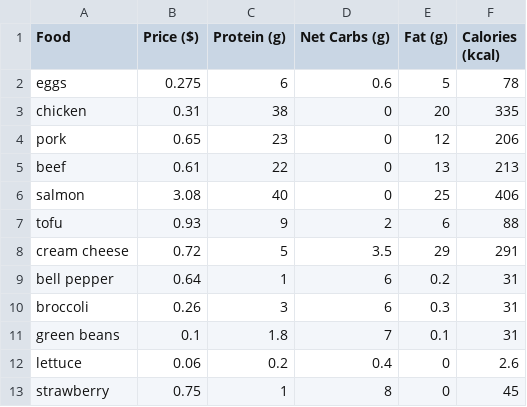
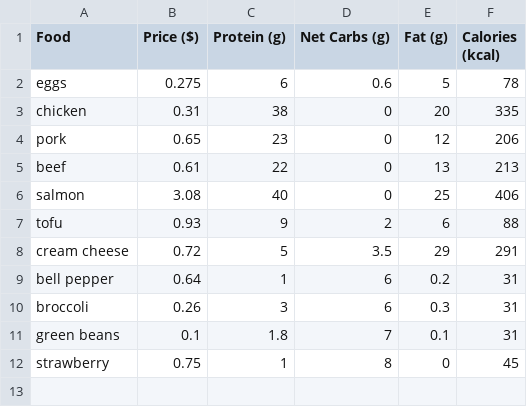
Before and after one commit to aaronglez/Homework-7-Math-150, a CSV file: Keto Diet.csv, drawn as a sheet.

Commit message:
Update Keto Diet.csv

```diff
--- a/Keto Diet.csv
+++ b/Keto Diet.csv
@@ -11,3 +11,2 @@ broccoli,0.26,3,6,0.3,31
 green beans,0.1,1.8,7,0.1,31
-lettuce,0.06,0.2,0.4,0,2.6
 strawberry,0.75,1,8,0,45
```
